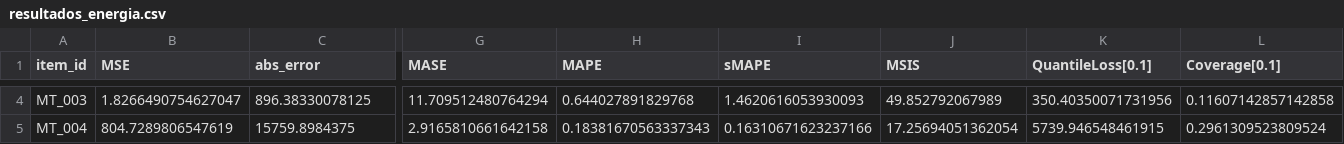
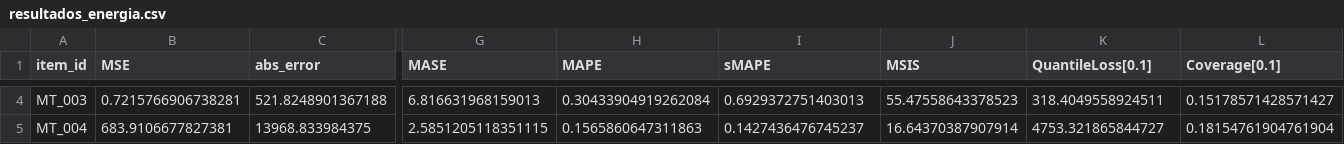
Before and after one commit to matheus695p/deep-ar, a CSV file: results/resultados_energia.csv, drawn as a sheet; only a part is shown, gaps mark what is left out; the diff covers the shown part only; the diff names each change by its address in the sheet, - before the commit and + after, or states it on an @@ line.

```diff
--- a/results/resultados_energia.csv
+++ b/results/resultados_energia.csv
-B4 (MSE): 1.8266490754627047
+B4 (MSE): 0.7215766906738281
-C4 (abs_error): 896.38330078125
+C4 (abs_error): 521.8248901367188
-G4 (MASE): 11.709512480764294
+G4 (MASE): 6.816631968159013
-H4 (MAPE): 0.644027891829768
+H4 (MAPE): 0.30433904919262084
-I4 (sMAPE): 1.4620616053930093
+I4 (sMAPE): 0.6929372751403013
-J4 (MSIS): 49.852792067989
+J4 (MSIS): 55.47558643378523
-K4 (QuantileLoss[0.1]): 350.40350071731956
+K4 (QuantileLoss[0.1]): 318.4049558924511
-L4 (Coverage[0.1]): 0.11607142857142858
+L4 (Coverage[0.1]): 0.15178571428571427
-B5 (MSE): 804.7289806547619
+B5 (MSE): 683.9106677827381
-C5 (abs_error): 15759.8984375
+C5 (abs_error): 13968.833984375
-G5 (MASE): 2.9165810661642158
+G5 (MASE): 2.5851205118351115
-H5 (MAPE): 0.18381670563337343
+H5 (MAPE): 0.1565860647311863
-I5 (sMAPE): 0.16310671623237166
+I5 (sMAPE): 0.1427436476745237
-J5 (MSIS): 17.25694051362054
+J5 (MSIS): 16.64370387907914
-K5 (QuantileLoss[0.1]): 5739.946548461915
+K5 (QuantileLoss[0.1]): 4753.321865844727
-L5 (Coverage[0.1]): 0.2961309523809524
+L5 (Coverage[0.1]): 0.18154761904761904
```
Also changed, not shown: 163 edited cells elsewhere in this file, results/resultados_manufactura_rolling.csv, 4 other files.
